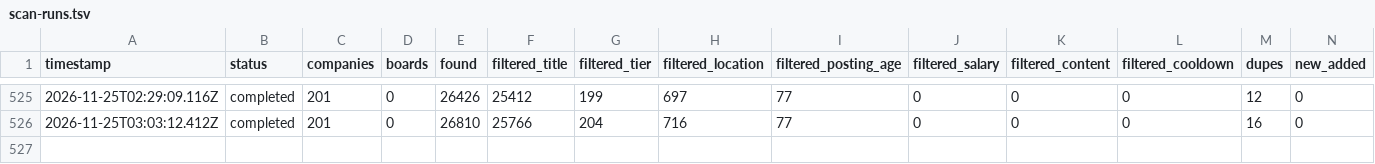
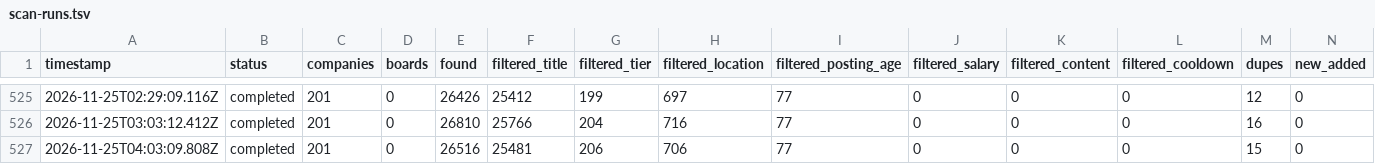
Before and after one commit to manpreetsinghpannu/finance-job-radar, a TSV file: data/scan-runs.tsv, drawn as a sheet; only a part is shown, gaps mark what is left out; rows hold the shown columns only; the diff names each change by its address in the sheet, - before the commit and + after, or states it on an @@ line.

Commit message:
scan 2026-11-25T04:24Z

```diff
--- a/data/scan-runs.tsv
+++ b/data/scan-runs.tsv
+row 527: 2026-11-25T04:03:09.808Z | completed | 201 | 0 | 26516 | 25481 | 206 | 706 | 77 | 0 | 0 | 0 | 15 | 0
```
Also changed, not shown: 7 other files.
